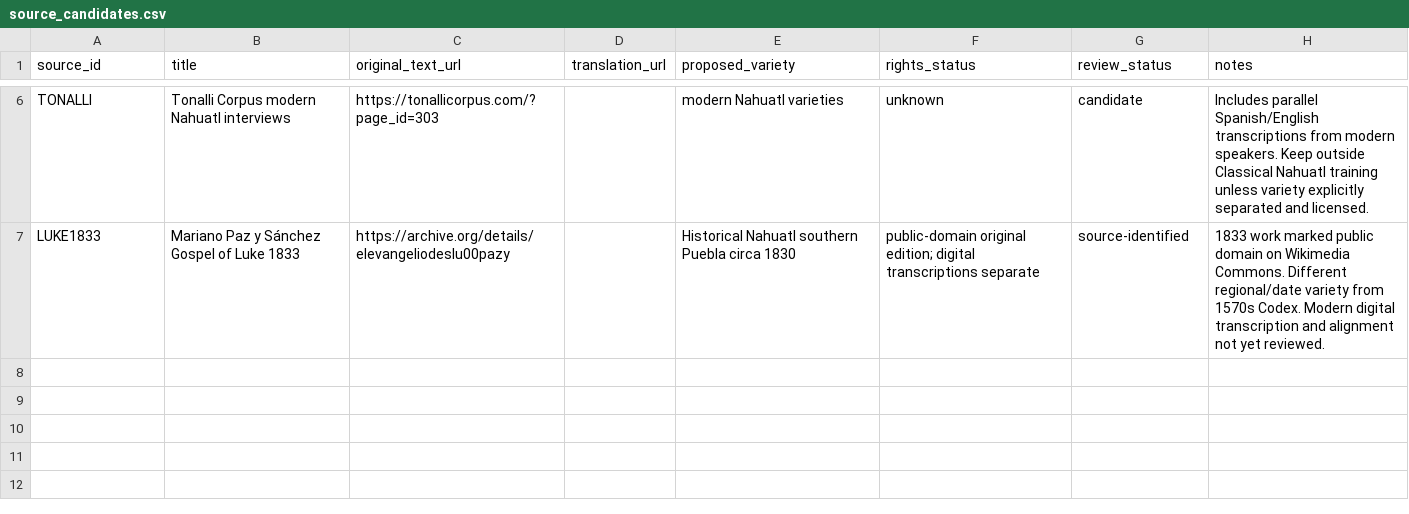
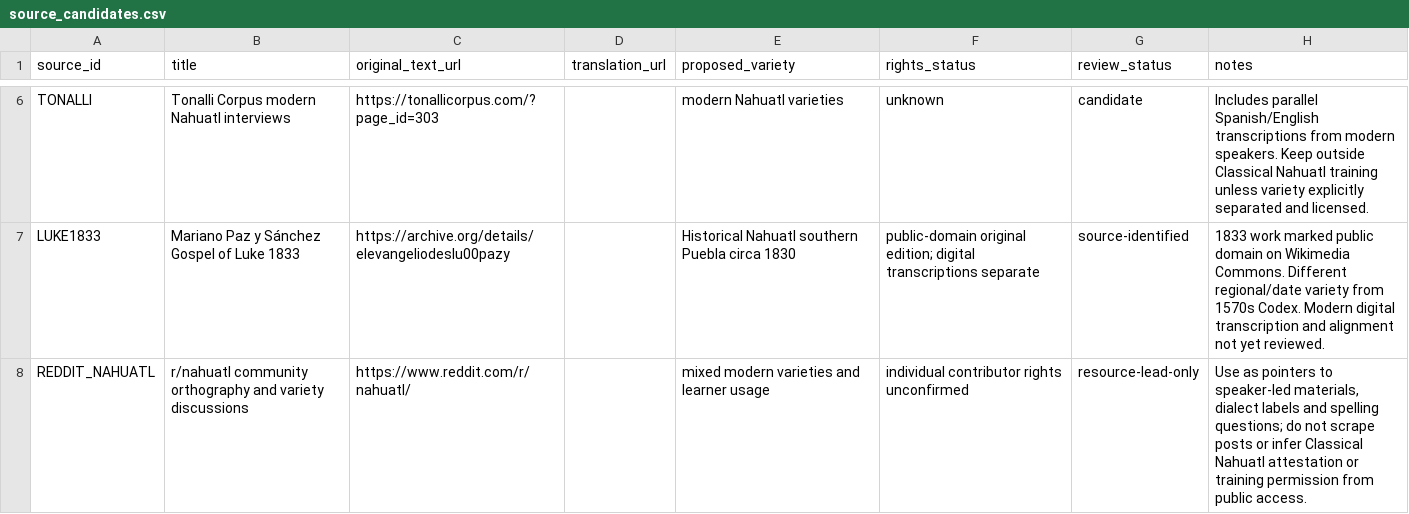
Before and after one commit to niftybacon/tlahtolli, a CSV file: research/translation_corpus/source_candidates.csv, drawn as a sheet; only a part is shown, gaps mark what is left out; the diff names each change by its address in the sheet, - before the commit and + after, or states it on an @@ line.

Commit message:
Catalog r/nahuatl as community reference lead, not permissioned Classical Nahuatl training corpus

```diff
--- a/research/translation_corpus/source_candidates.csv
+++ b/research/translation_corpus/source_candidates.csv
+row 8: REDDIT_NAHUATL | r/nahuatl community orthography and variety discussions | https://www.reddit.com/r/nahuatl/ |  | mixed modern varieties and learner usage | individual contributor rights unconfirmed | resource-lead-only | Use as pointers to speaker-led materials, dialect labels and spelling questions; do not scrape posts or infer Classical Nahuatl attestation or training permission from public access.
```
